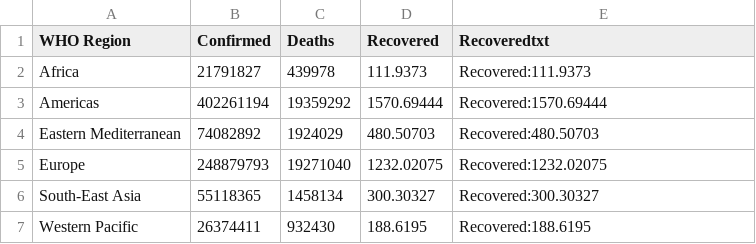
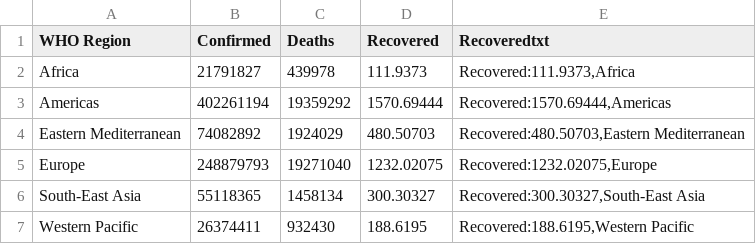
Before and after one commit to efresmeat/test, a CSV file: covid bubble.csv, drawn as a sheet.

Commit message:
Add files via upload

```diff
--- a/covid bubble.csv
+++ b/covid bubble.csv
@@ -1,7 +1,7 @@
 WHO Region,Confirmed,Deaths,Recovered,Recoveredtxt
-Africa,21791827,439978,111.9373,Recovered:111.9373
-Americas,402261194,19359292,1570.69444,Recovered:1570.69444
-Eastern Mediterranean,74082892,1924029,480.50703,Recovered:480.50703
-Europe,248879793,19271040,1232.02075,Recovered:1232.02075
-South-East Asia,55118365,1458134,300.30327,Recovered:300.30327
-Western Pacific,26374411,932430,188.6195,Recovered:188.6195
+Africa,21791827,439978,111.9373,"Recovered:111.9373,Africa"
+Americas,402261194,19359292,1570.69444,"Recovered:1570.69444,Americas"
+Eastern Mediterranean,74082892,1924029,480.50703,"Recovered:480.50703,Eastern Mediterranean"
+Europe,248879793,19271040,1232.02075,"Recovered:1232.02075,Europe"
+South-East Asia,55118365,1458134,300.30327,"Recovered:300.30327,South-East Asia"
+Western Pacific,26374411,932430,188.6195,"Recovered:188.6195,Western Pacific"
```
